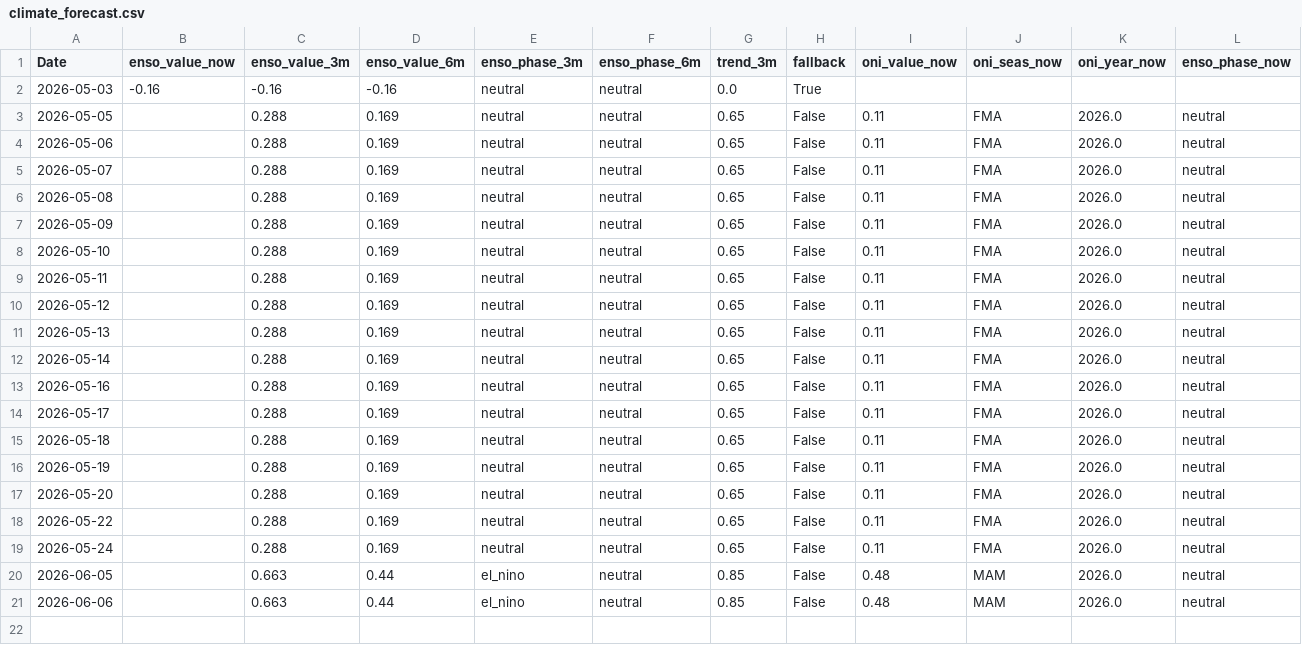
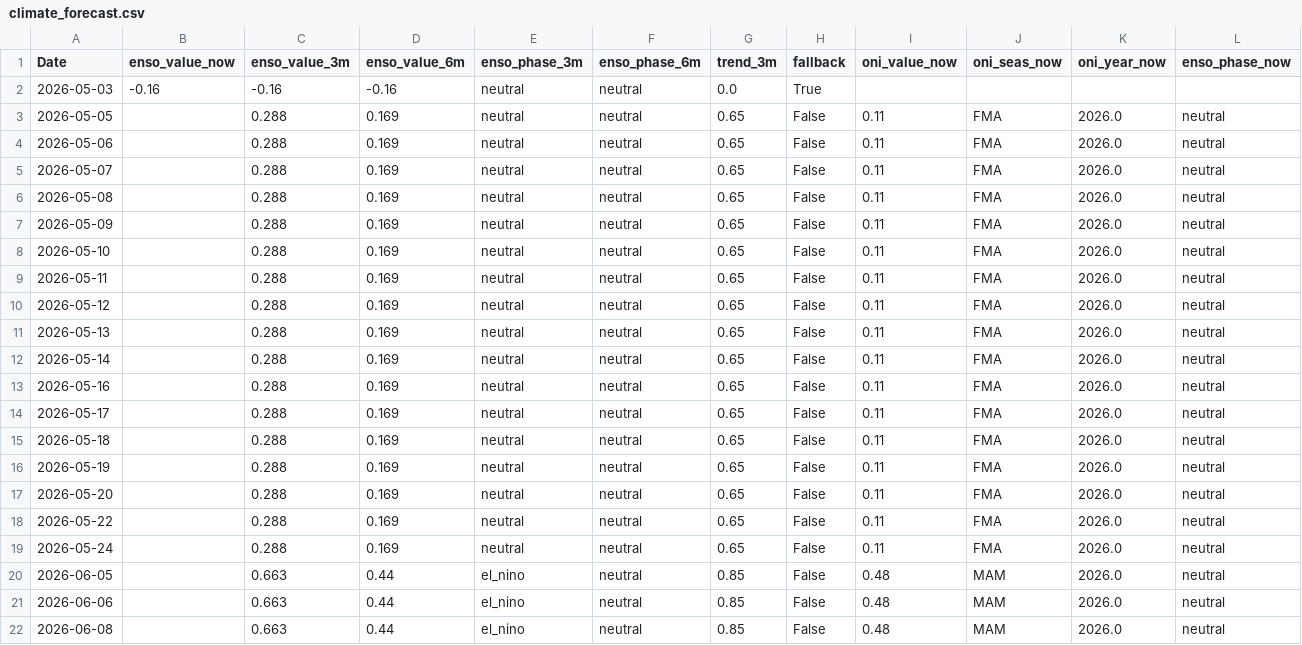
Before and after one commit to Nicotina712/agrocast, a CSV file: data/climate_forecast.csv, drawn as a sheet; only a part is shown; rows hold the shown columns only; the diff names each change by its address in the sheet, - before the commit and + after, or states it on an @@ line.

Commit message:
data: refresh pipeline artifacts (2026-06-08 17:22 UTC)

```diff
--- a/data/climate_forecast.csv
+++ b/data/climate_forecast.csv
+row 22: 2026-06-08 |  | 0.663 | 0.44 | el_nino | neutral | 0.85 | False | 0.48 | MAM | 2026.0 | neutral
```
Also changed, not shown: artifacts/shock_catalog.csv, data/cme_history.csv, 57 other files.
